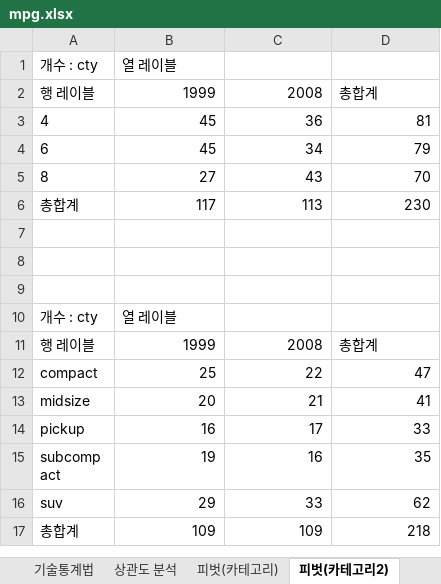
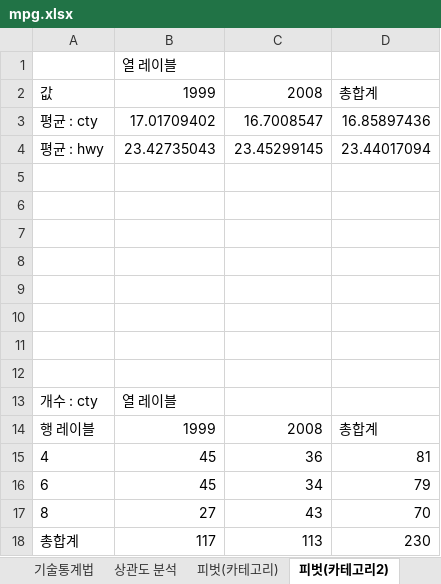
Before and after one commit to jykim/dbook, an Excel workbook: ch4/mpg.xlsx, sheet 피벗(카테고리2), drawn as a sheet; only a part is shown; the shorter side is filled out with more unchanged rows; values as stored, in another font and other column widths than the file's, no borders; charts and pictures not drawn; the diff names each change by its address in the sheet, - before the commit and + after, or states it on an @@ line.

```diff
--- a/ch4/mpg.xlsx (sheet 피벗(카테고리2))
+++ b/ch4/mpg.xlsx (sheet 피벗(카테고리2))
+row 1:  | 열 레이블
+row 2: 값 | 1999 | 2008 | 총합계
+row 3: 평균 : cty | 17.01709402 | 16.7008547 | 16.85897436
+row 4: 평균 : hwy | 23.42735043 | 23.45299145 | 23.44017094
+row 5: (empty)
+row 6: (empty)
+row 7: (empty)
+row 8: (empty)
+row 9: (empty)
+row 10: (empty)
+row 11: (empty)
+row 12: (empty)
```
Also changed, not shown: sheet mpg, other sheet tabs, charts or pictures, ch2/mtcars.xlsx, ch3/pew.xlsx, 2 other files.
